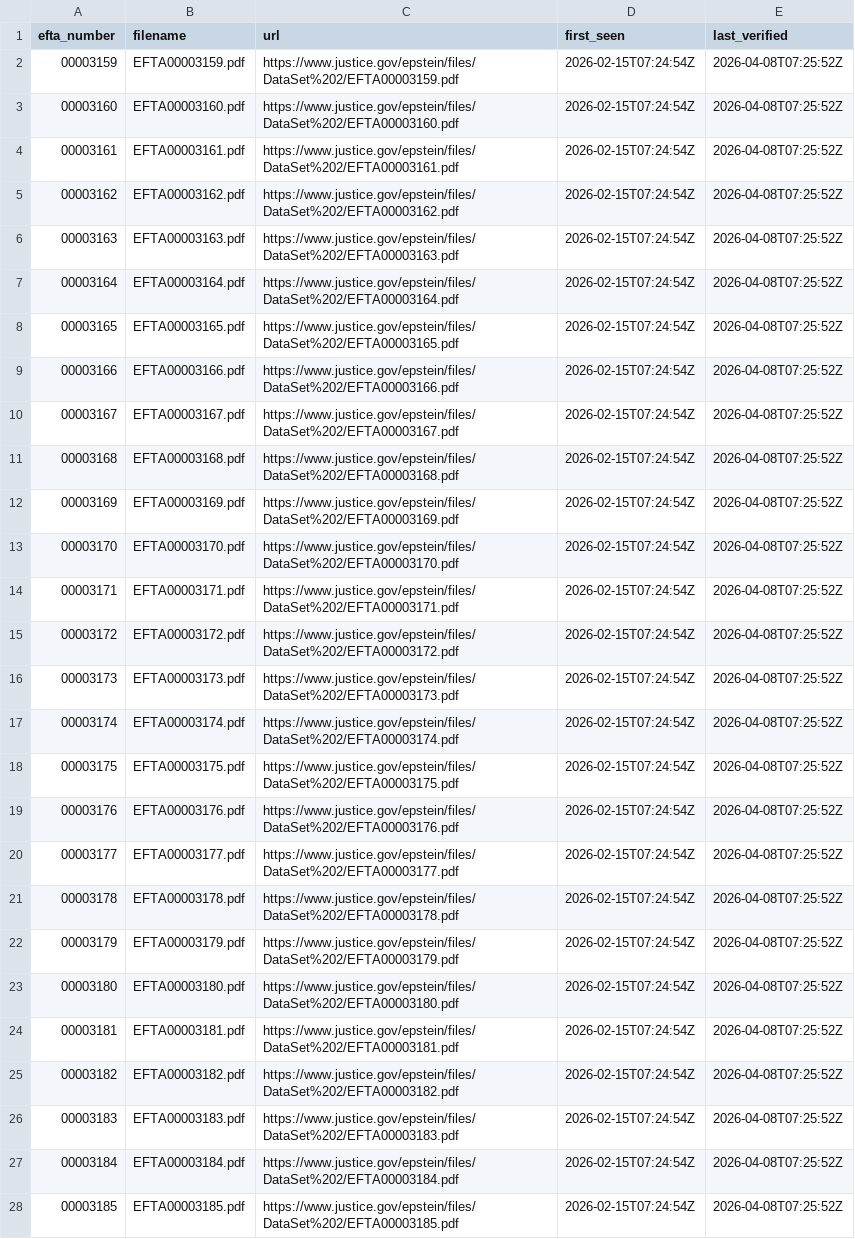
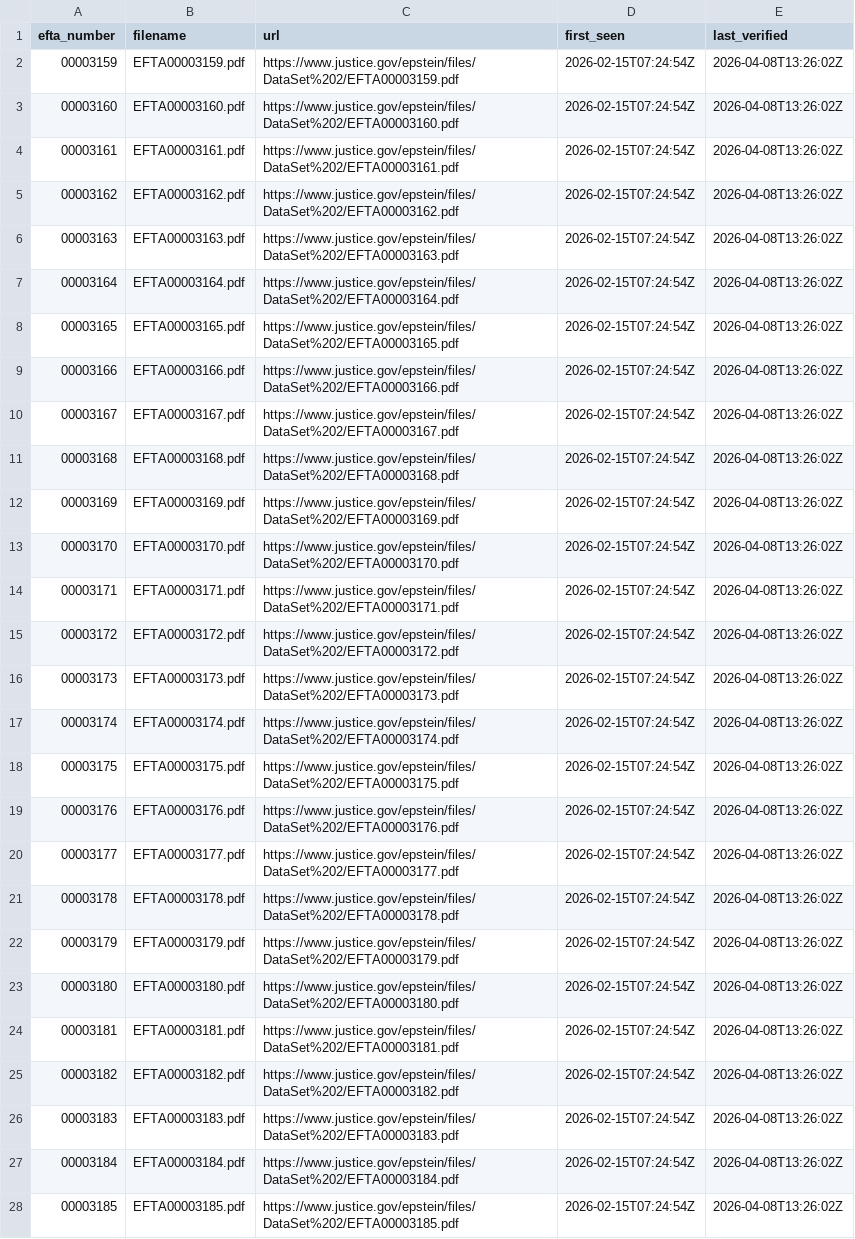
Before and after one commit to Ringmast4r/Epstein, a CSV file: manifests/dataset-02.csv, drawn as a sheet; only a part is shown; the diff covers the shown part only; the diff names each change by its address in the sheet, - before the commit and + after, or states it on an @@ line.

```diff
--- a/manifests/dataset-02.csv
+++ b/manifests/dataset-02.csv
-E2:E28 (last_verified): 2026-04-08T07:25:52Z
+E2:E28 (last_verified): 2026-04-08T13:26:02Z
```
Also changed, not shown: 22 edited cells elsewhere in this file, manifests/dataset-01.csv, manifests/dataset-03.csv, 8 other files.
